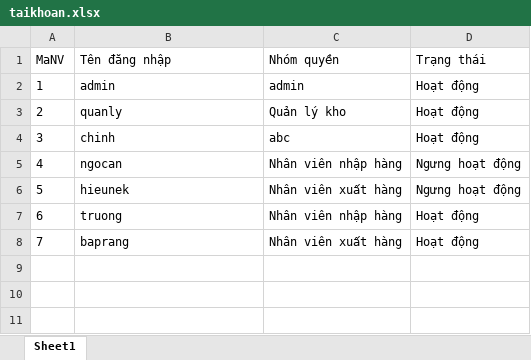
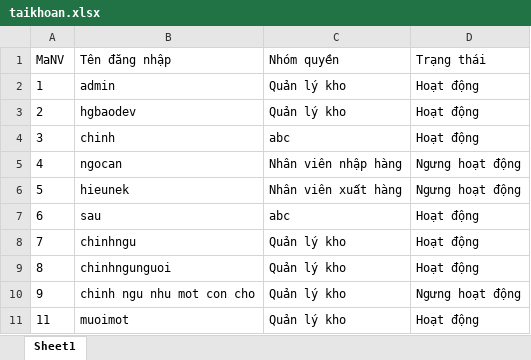
Before and after one commit to capricorn8626/KTPMnhom6, an Excel workbook: excel/taikhoan.xlsx, sheet Sheet1, drawn as a sheet; values as stored, in another font and other column widths than the file's, no borders; the diff names each change by its address in the sheet, - before the commit and + after, or states it on an @@ line.

```diff
--- a/excel/taikhoan.xlsx (sheet Sheet1)
+++ b/excel/taikhoan.xlsx (sheet Sheet1)
-C2 (Nhóm quyền): admin
+C2 (Nhóm quyền): Quản lý kho
-B3 (Tên đăng nhập): quanly
+B3 (Tên đăng nhập): hgbaodev
-B7 (Tên đăng nhập): truong
+B7 (Tên đăng nhập): sau
-C7 (Nhóm quyền): Nhân viên nhập hàng
+C7 (Nhóm quyền): abc
-B8 (Tên đăng nhập): baprang
+B8 (Tên đăng nhập): chinhngu
-C8 (Nhóm quyền): Nhân viên xuất hàng
+C8 (Nhóm quyền): Quản lý kho
+row 9: 8 | chinhngunguoi | Quản lý kho | Hoạt động
+row 10: 9 | chinh ngu nhu mot con cho | Quản lý kho | Ngưng hoạt động
+row 11: 11 | muoimot | Quản lý kho | Hoạt động
```
Also changed, not shown: excel/themtaikhoan.xlsx, 2 other files.
